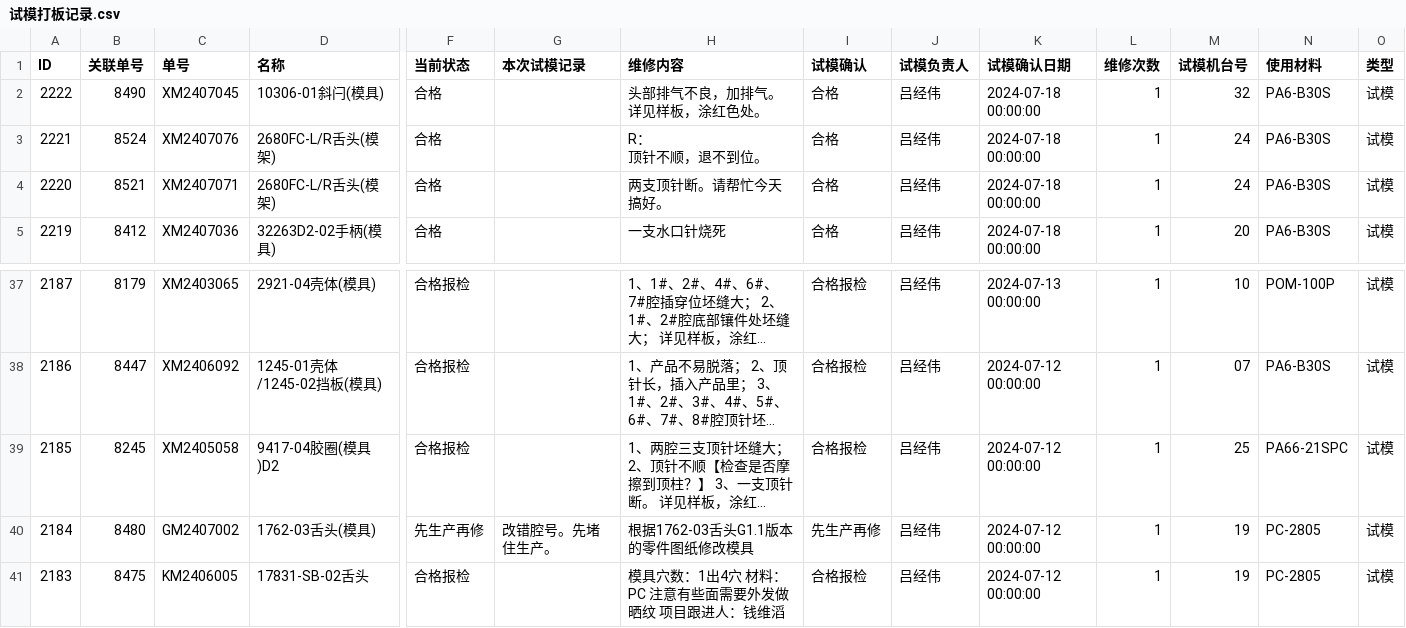
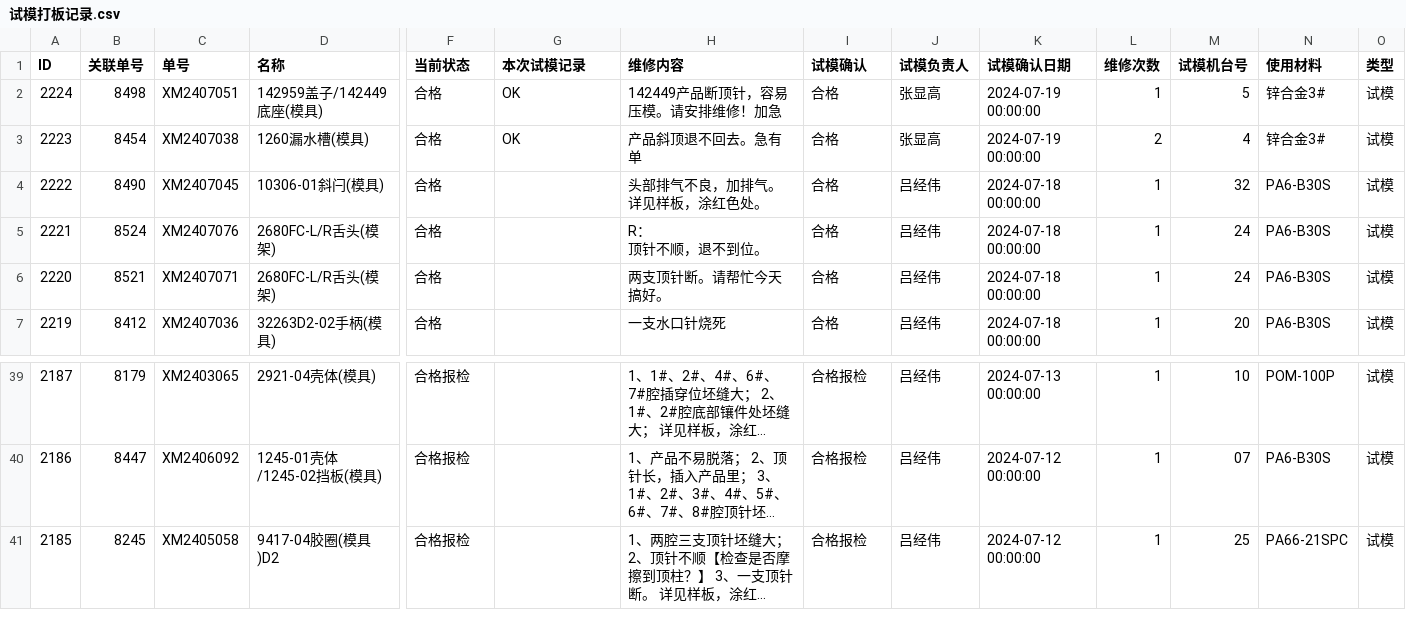
Before and after one commit to lits2024/vig, a CSV file: 试模打板记录.csv, drawn as a sheet; only a part is shown, gaps mark what is left out; long unchanged cells end in …; removed rows and columns are numbered as before the commit, all else as after; rows hold the shown columns only; the diff names each change by its address in the sheet, - before the commit and + after, or states it on an @@ line.

Commit message:
Updating 试模打板记录.csv

```diff
--- a/试模打板记录.csv
+++ b/试模打板记录.csv
+row 2: 2224 | 8498 | XM2407051 | 142959盖子/142449底座(模具) | 合格 | OK | 142449产品断顶针，容易压模。请安排维修！加急 | 合格 | 张显高 | 2024-07-19 00:00:00 | 1 | 5 | 锌合金3# | 试模
+row 3: 2223 | 8454 | XM2407038 | 1260漏水槽(模具) | 合格 | OK | 产品斜顶退不回去。急有单 | 合格 | 张显高 | 2024-07-19 00:00:00 | 2 | 4 | 锌合金3# | 试模
-row 40: 2184 | 8480 | GM2407002 | 1762-03舌头(模具) | 先生产再修 | 改错腔号。先堵住生产。 | 根据1762-03舌头G1.1版本的零件图纸修改模具 | 先生产再修 | 吕经伟 | 2024-07-12 00:00:00 | 1 | 19 | PC-2805 | 试模
-row 41: 2183 | 8475 | KM2406005 | 17831-SB-02舌头 | 合格报检 |  | 模具穴数：1出4穴 材料：PC 注意有些面需要外发做晒纹 项目跟进人：钱维滔 | 合格报检 | 吕经伟 | 2024-07-12 00:00:00 | 1 | 19 | PC-2805 | 试模
```
